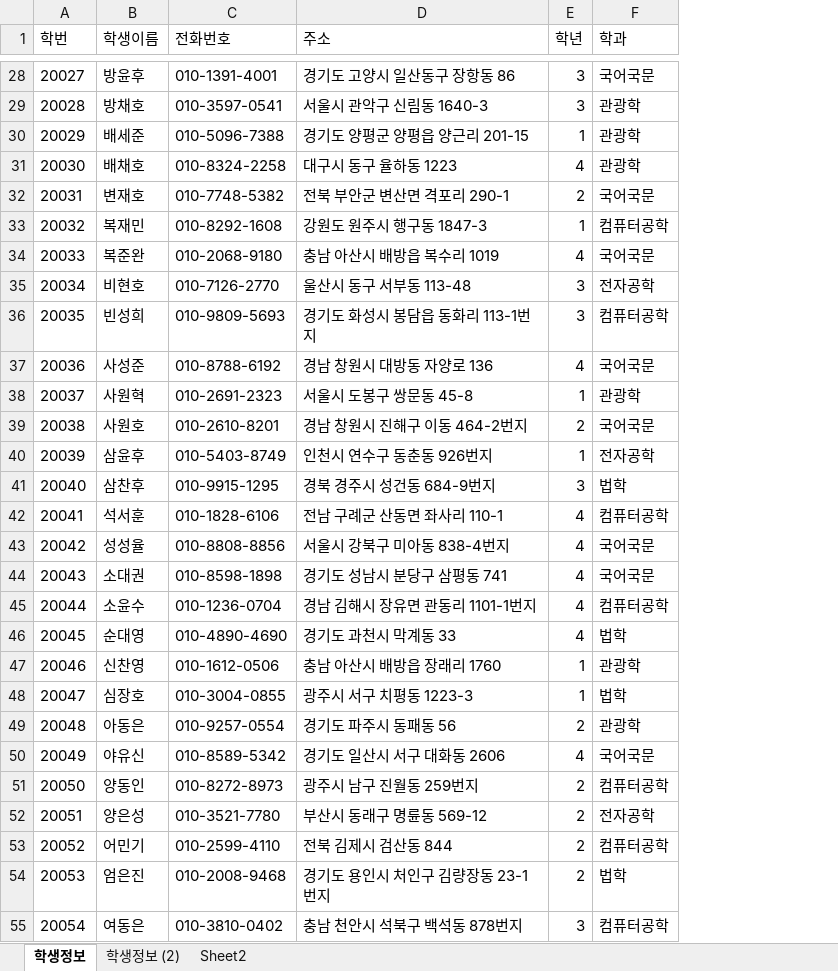
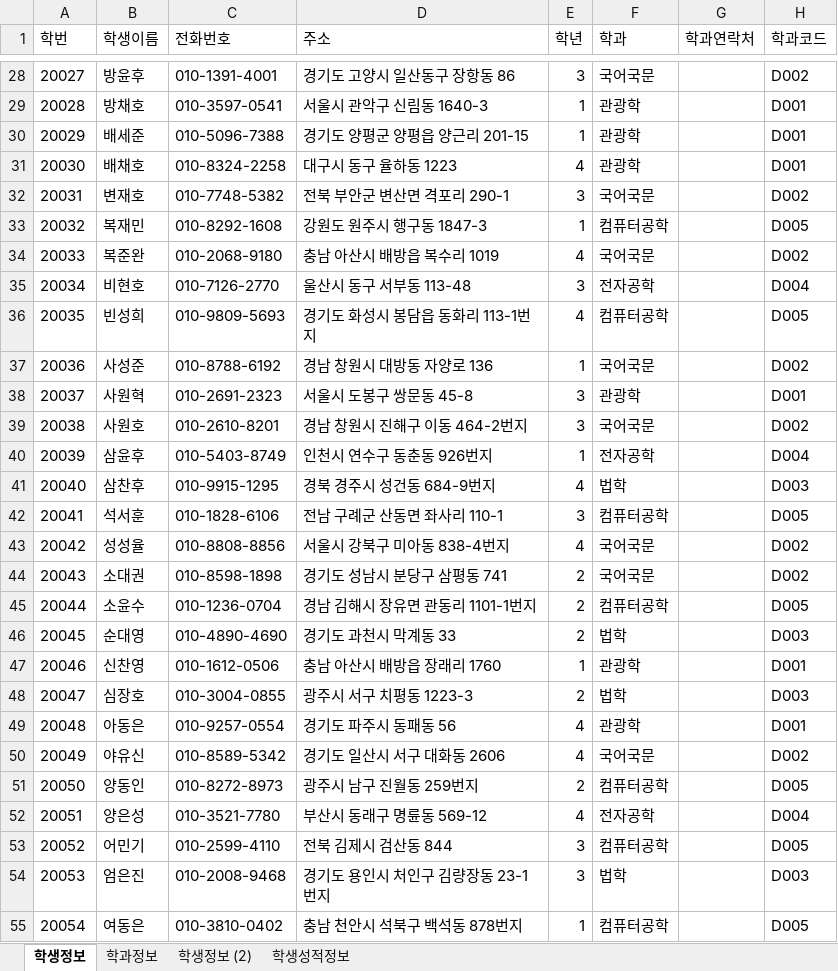
Before and after one commit to JtoJ00721/SQL_DBMS_2020_07, an Excel workbook: 참고자료/학생정보테이블.xlsx, sheet 학생정보, drawn as a sheet; only a part is shown, gaps mark what is left out; values as stored, in another font and other column widths than the file's, no borders; the diff covers the shown part only; the diff names each change by its address in the sheet, - before the commit and + after, or states it on an @@ line.

```diff
--- a/참고자료/학생정보테이블.xlsx (sheet 학생정보)
+++ b/참고자료/학생정보테이블.xlsx (sheet 학생정보)
-sheet tab: Sheet2
+sheet tab: 학생성적정보
+sheet tab: 학과정보
+column G (학과연락처), empty
+column H (학과코드), rows 28-55: D002 | D001 | D001 | D001 | D002 | D005 | D002 | D004 | D005 | D002 | D001 | D002 | D004 | D003 | D005 | D002 | D002 | D005 | D003 | D001 | D003 | D001 | D002 | D005 | D004 | D005 | D003 | D005
-E29 (학년): 3
+E29 (학년): 1
-E32 (학년): 2
+E32 (학년): 3
-E36 (학년): 3
+E36 (학년): 4
-E37 (학년): 4
+E37 (학년): 1
-E38 (학년): 1
+E38 (학년): 3
-E39 (학년): 2
+E39 (학년): 3
-E41 (학년): 3
+E41 (학년): 4
-E42 (학년): 4
+E42 (학년): 3
-E44:E46 (학년): 4
+E44:E46 (학년): 2
-E48 (학년): 1
+E48 (학년): 2
-E49 (학년): 2
+E49 (학년): 4
-E52 (학년): 2
+E52 (학년): 4
-E53:E54 (학년): 2
+E53:E54 (학년): 3
-E55 (학년): 3
+E55 (학년): 1
```
Also changed, not shown: 48 edited cells elsewhere in this sheet, sheet 학생성적정보, sheet 학생정보 (2), 참고자료/00.테이블명세 양식.xlsx, 6 other files.
